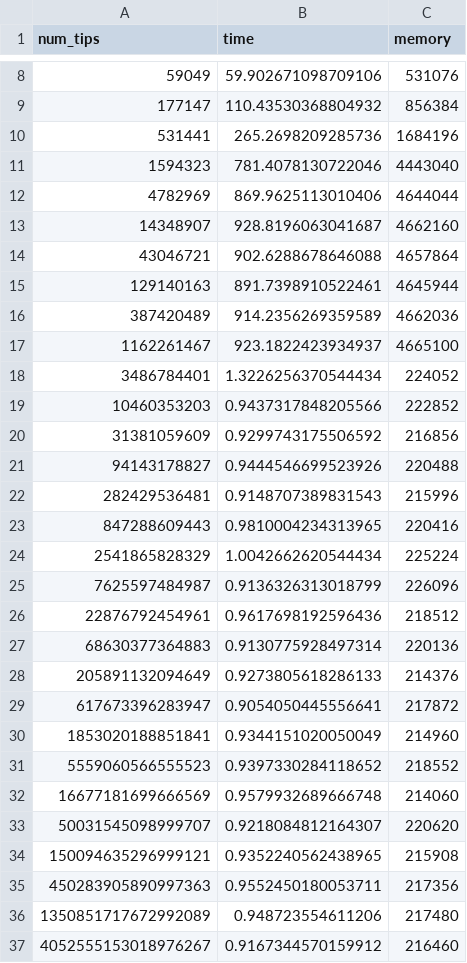
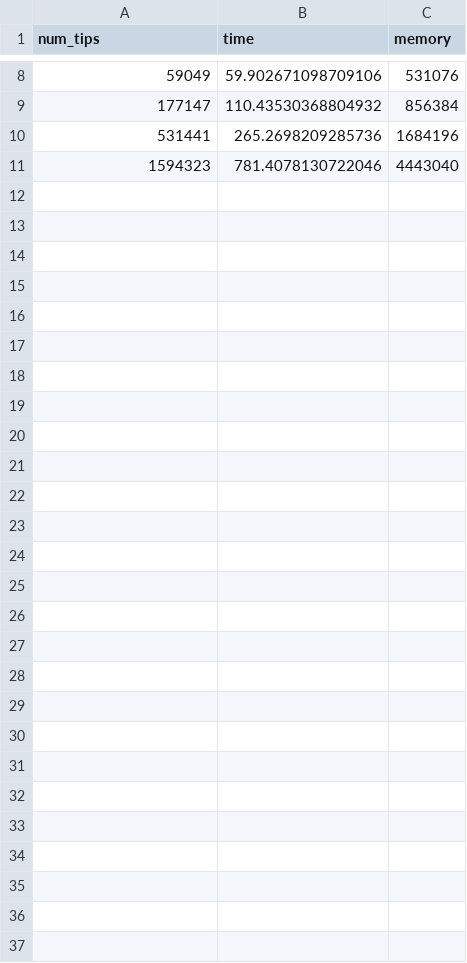
Before and after one commit to theosanderson/chron_analysis, a TSV file: pruning/performance_chron.tsv, drawn as a sheet; only a part is shown, gaps mark what is left out.

```diff
--- a/pruning/performance_chron.tsv
+++ b/pruning/performance_chron.tsv
@@ -11,27 +11 @@ num_tips	time	memory
 1594323	781.4078130722046	4443040
-4782969	869.9625113010406	4644044
-14348907	928.8196063041687	4662160
-43046721	902.6288678646088	4657864
-129140163	891.7398910522461	4645944
-387420489	914.2356269359589	4662036
-1162261467	923.1822423934937	4665100
-3486784401	1.3226256370544434	224052
-10460353203	0.9437317848205566	222852
-31381059609	0.9299743175506592	216856
-94143178827	0.9444546699523926	220488
-282429536481	0.9148707389831543	215996
-847288609443	0.9810004234313965	220416
-2541865828329	1.0042662620544434	225224
-7625597484987	0.9136326313018799	226096
-22876792454961	0.9617698192596436	218512
-68630377364883	0.9130775928497314	220136
-205891132094649	0.9273805618286133	214376
-617673396283947	0.9054050445556641	217872
-1853020188851841	0.9344151020050049	214960
-5559060566555523	0.9397330284118652	218552
-16677181699666569	0.9579932689666748	214060
-50031545098999707	0.9218084812164307	220620
-150094635296999121	0.9352240562438965	215908
-450283905890997363	0.9552450180053711	217356
-1350851717672992089	0.948723554611206	217480
-4052555153018976267	0.9167344570159912	216460
```
Also changed, not shown: pruning/performance_chron_gpu.tsv, 1 other file.
